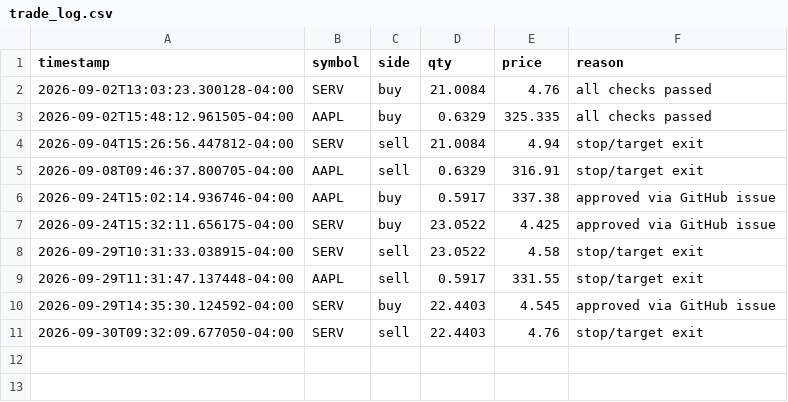
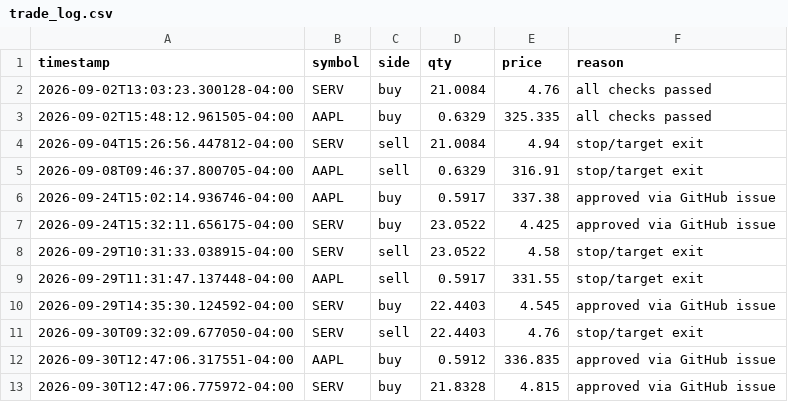
Before and after one commit to SinbadTheExplorer/graywind, a CSV file: dashboard-data/small/trade_log.csv, drawn as a sheet; the diff names each change by its address in the sheet, - before the commit and + after, or states it on an @@ line.

```diff
--- a/dashboard-data/small/trade_log.csv
+++ b/dashboard-data/small/trade_log.csv
+row 12: 2026-09-30T12:47:06.317551-04:00 | AAPL | buy | 0.5912 | 336.835 | approved via GitHub issue
+row 13: 2026-09-30T12:47:06.775972-04:00 | SERV | buy | 21.8328 | 4.815 | approved via GitHub issue
```
Also changed, not shown: dashboard-data/small/equity_curve.csv, dashboard-data/small/status.csv, 1 other file.
